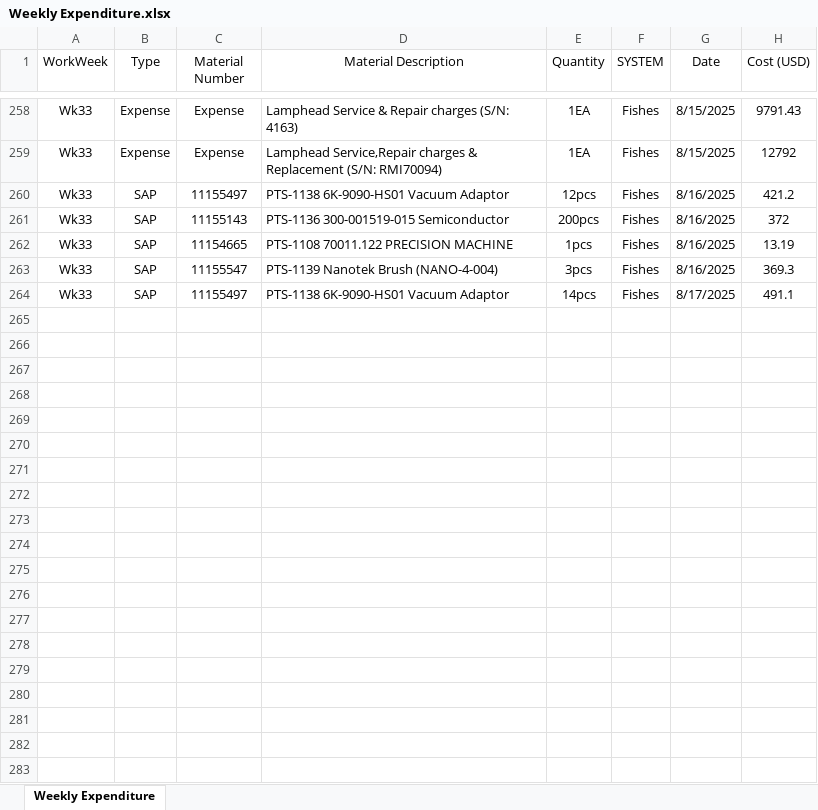
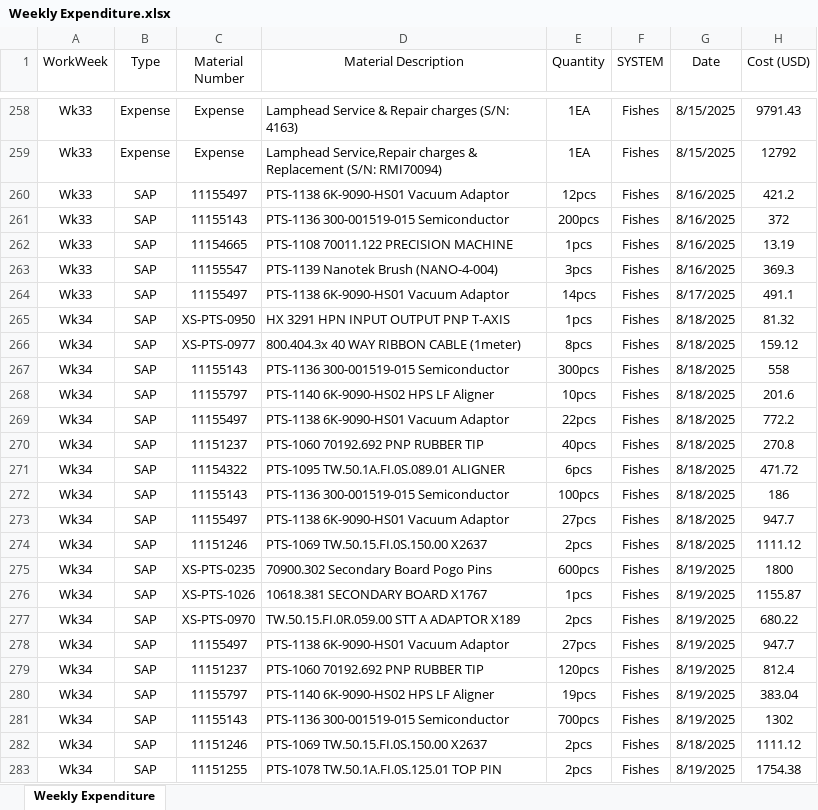
Before and after one commit to azhararkam/weekly-dashboard, an Excel workbook: Weekly Expenditure.xlsx, sheet Weekly Expenditure, drawn as a sheet; only a part is shown, gaps mark what is left out; values as stored, in another font and other column widths than the file's, no borders; the diff covers the shown part only; the diff names each change by its address in the sheet, - before the commit and + after, or states it on an @@ line.

Commit message:
≡ƒôè Weekly data update

```diff
--- a/Weekly Expenditure.xlsx (sheet Weekly Expenditure)
+++ b/Weekly Expenditure.xlsx (sheet Weekly Expenditure)
+row 265: Wk34 | SAP | XS-PTS-0950 | HX 3291 HPN INPUT OUTPUT PNP T-AXIS | 1pcs | Fishes | 8/18/2025 | 81.32
+row 266: Wk34 | SAP | XS-PTS-0977 | 800.404.3x 40 WAY RIBBON CABLE (1meter) | 8pcs | Fishes | 8/18/2025 | 159.12
+row 267: Wk34 | SAP | 11155143 | PTS-1136 300-001519-015 Semiconductor | 300pcs | Fishes | 8/18/2025 | 558
+row 268: Wk34 | SAP | 11155797 | PTS-1140 6K-9090-HS02 HPS LF Aligner | 10pcs | Fishes | 8/18/2025 | 201.6
+row 269: Wk34 | SAP | 11155497 | PTS-1138 6K-9090-HS01 Vacuum Adaptor | 22pcs | Fishes | 8/18/2025 | 772.2
+row 270: Wk34 | SAP | 11151237 | PTS-1060 70192.692 PNP RUBBER TIP | 40pcs | Fishes | 8/18/2025 | 270.8
+row 271: Wk34 | SAP | 11154322 | PTS-1095 TW.50.1A.FI.0S.089.01 ALIGNER | 6pcs | Fishes | 8/18/2025 | 471.72
+row 272: Wk34 | SAP | 11155143 | PTS-1136 300-001519-015 Semiconductor | 100pcs | Fishes | 8/18/2025 | 186
+row 273: Wk34 | SAP | 11155497 | PTS-1138 6K-9090-HS01 Vacuum Adaptor | 27pcs | Fishes | 8/18/2025 | 947.7
+row 274: Wk34 | SAP | 11151246 | PTS-1069 TW.50.15.FI.0S.150.00 X2637 | 2pcs | Fishes | 8/18/2025 | 1111.12
+row 275: Wk34 | SAP | XS-PTS-0235 | 70900.302 Secondary Board Pogo Pins | 600pcs | Fishes | 8/19/2025 | 1800
+row 276: Wk34 | SAP | XS-PTS-1026 | 10618.381 SECONDARY BOARD X1767 | 1pcs | Fishes | 8/19/2025 | 1155.87
+row 277: Wk34 | SAP | XS-PTS-0970 | TW.50.15.FI.0R.059.00 STT A ADAPTOR X189 | 2pcs | Fishes | 8/19/2025 | 680.22
+row 278: Wk34 | SAP | 11155497 | PTS-1138 6K-9090-HS01 Vacuum Adaptor | 27pcs | Fishes | 8/19/2025 | 947.7
+row 279: Wk34 | SAP | 11151237 | PTS-1060 70192.692 PNP RUBBER TIP | 120pcs | Fishes | 8/19/2025 | 812.4
+row 280: Wk34 | SAP | 11155797 | PTS-1140 6K-9090-HS02 HPS LF Aligner | 19pcs | Fishes | 8/19/2025 | 383.04
+row 281: Wk34 | SAP | 11155143 | PTS-1136 300-001519-015 Semiconductor | 700pcs | Fishes | 8/19/2025 | 1302
+row 282: Wk34 | SAP | 11151246 | PTS-1069 TW.50.15.FI.0S.150.00 X2637 | 2pcs | Fishes | 8/18/2025 | 1111.12
+row 283: Wk34 | SAP | 11151255 | PTS-1078 TW.50.1A.FI.0S.125.01 TOP PIN | 2pcs | Fishes | 8/19/2025 | 1754.38
```
Also changed, not shown: 35 added rows elsewhere in this sheet.
